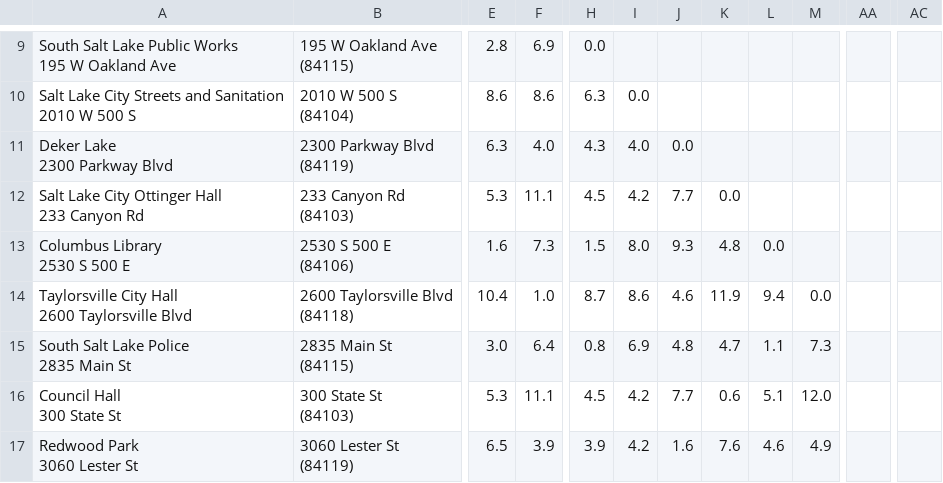
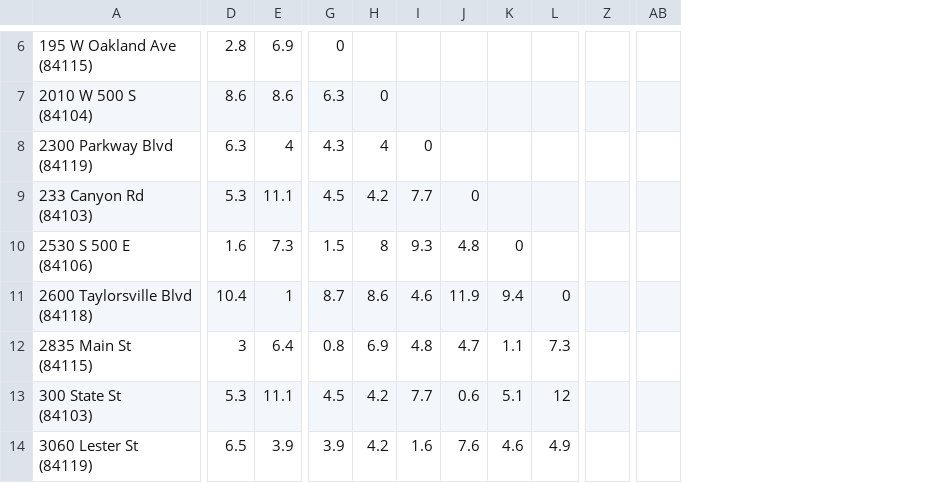
Before and after one commit to SarahSorcery/delivery-driver-algortithm, a CSV file: WGUPS-distance-table.csv, drawn as a sheet; only a part is shown, gaps mark what is left out; removed rows and columns are numbered as before the commit, all else as after; ↵ is a line break in a cell; the diff covers the shown part only; the diff names each change by its address in the sheet, - before the commit and + after, or states it on an @@ line.

```diff
--- a/WGUPS-distance-table.csv
+++ b/WGUPS-distance-table.csv
-column A, rows 9-17: South Salt Lake Public Works ↵ 195 W Oakland Ave | Salt Lake City Streets and Sanitation ↵ 2010 W 500 S | Deker Lake ↵ 2300 Parkway Blvd | Salt Lake City Ottinger Hall ↵ 233 Canyon Rd | Columbus Library ↵ 2530 S 500 E | Taylorsville City Hall ↵ 2600 Taylorsville Blvd | South Salt Lake Police ↵ 2835 Main St | Council Hall ↵ 300 State St | Redwood Park ↵ 3060 Lester St
-column AA, empty
+column Z, empty
-column AC, empty
+column AB, empty
-G6: 0.0
+G6: 0
-H7: 0.0
+H7: 0
-E8: 4.0
+E8: 4
-H8: 4.0
+H8: 4
-I8: 0.0
+I8: 0
-J9: 0.0
+J9: 0
-H10: 8.0
+H10: 8
-K10: 0.0
+K10: 0
-E11: 1.0
+E11: 1
-L11: 0.0
+L11: 0
-D12: 3.0
+D12: 3
-L13: 12.0
+L13: 12
```
Also changed, not shown: 3 removed rows and 49 edited cells elsewhere in this file, 9 other files.
